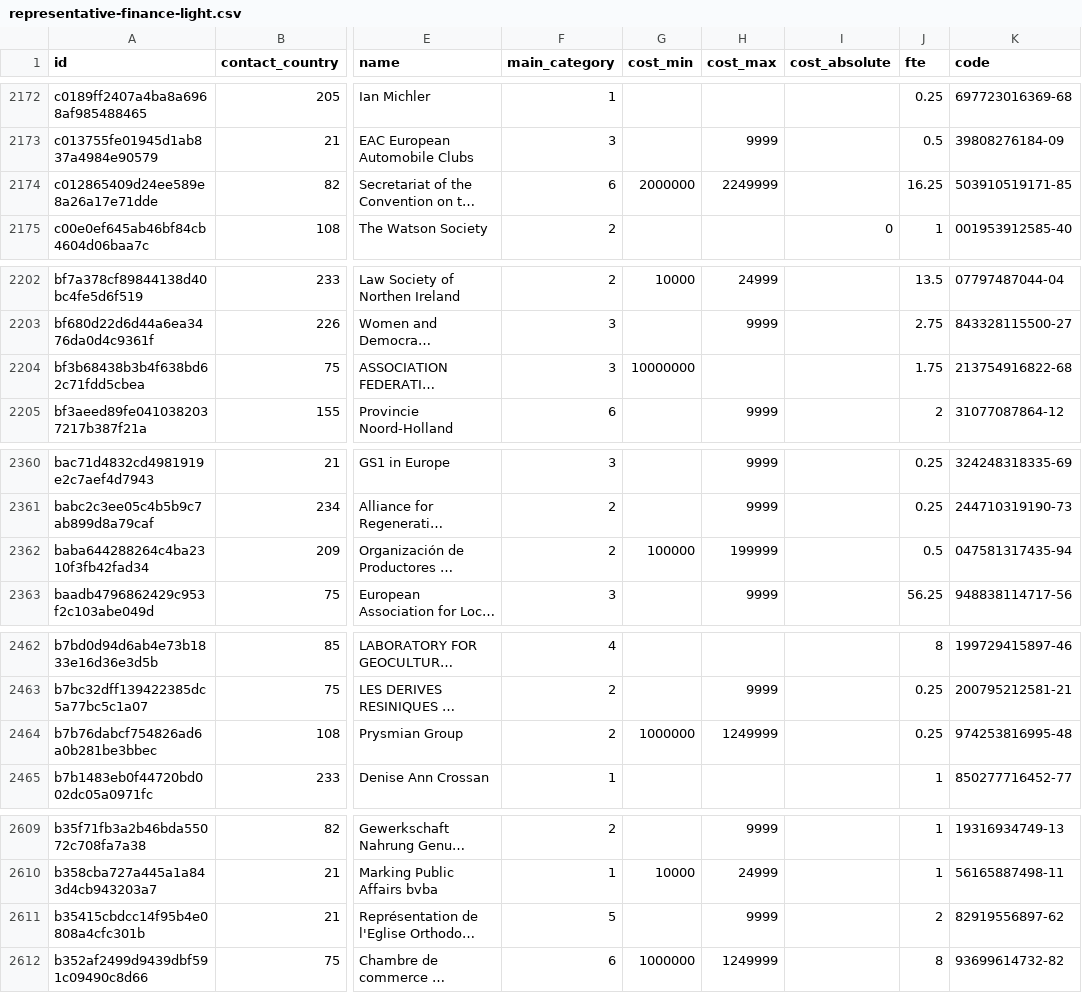
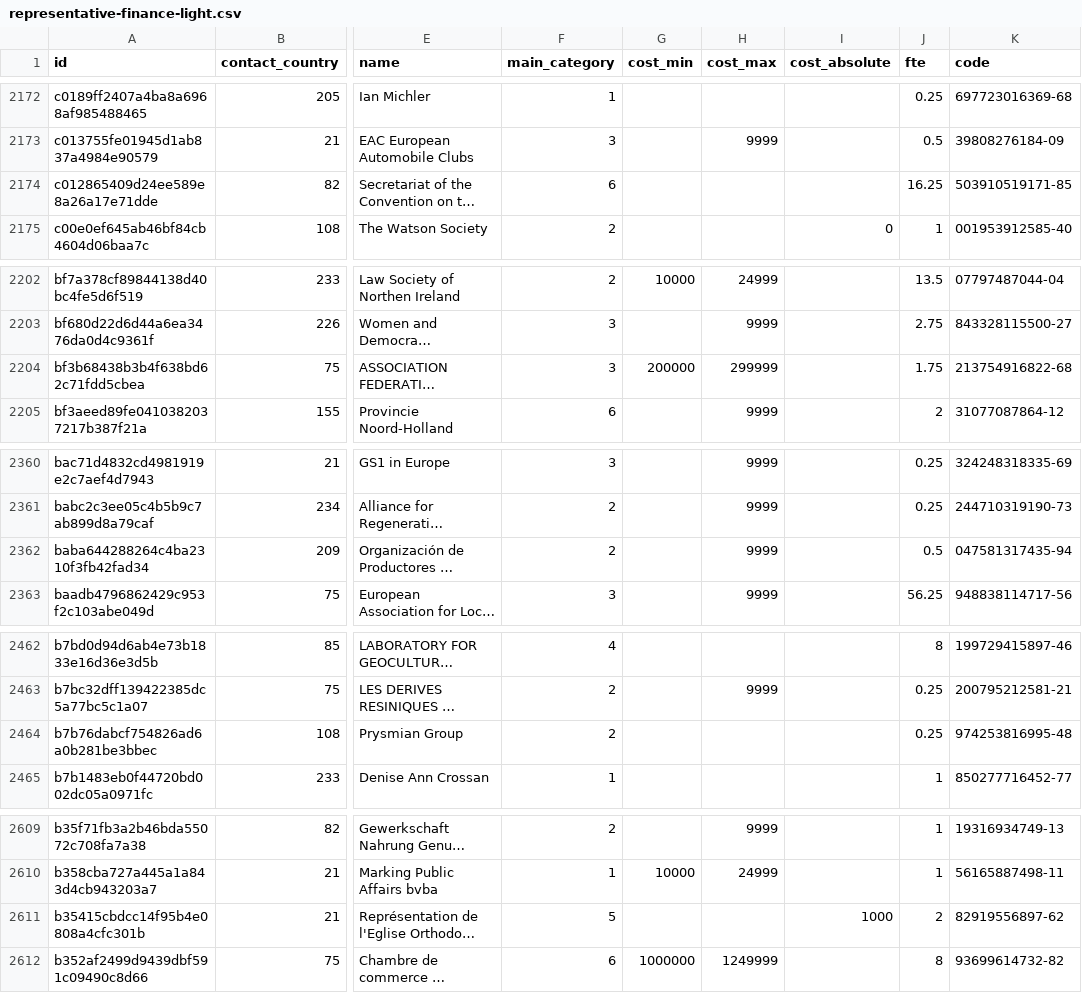
Before and after one commit to tttp/doi, a CSV file: data/representative-finance-light.csv, drawn as a sheet; only a part is shown, gaps mark what is left out; long unchanged cells end in …; the diff covers the shown part only; the diff names each change by its address in the sheet, - before the commit and + after, or states it on an @@ line.

```diff
--- a/data/representative-finance-light.csv
+++ b/data/representative-finance-light.csv
-G2174 (cost_min): 2000000
+G2174 (cost_min): (empty)
-H2174 (cost_max): 2249999
+H2174 (cost_max): (empty)
-G2204 (cost_min): 10000000
+G2204 (cost_min): 200000
-H2204 (cost_max): (empty)
+H2204 (cost_max): 299999
-G2362 (cost_min): 100000
+G2362 (cost_min): (empty)
-H2362 (cost_max): 199999
+H2362 (cost_max): 9999
-G2464 (cost_min): 1000000
+G2464 (cost_min): (empty)
-H2464 (cost_max): 1249999
+H2464 (cost_max): (empty)
-H2611 (cost_max): 9999
+H2611 (cost_max): (empty)
-I2611 (cost_absolute): (empty)
+I2611 (cost_absolute): 1000
```
Also changed, not shown: 115 edited cells elsewhere in this file, data/r.csv, 4 other files.
